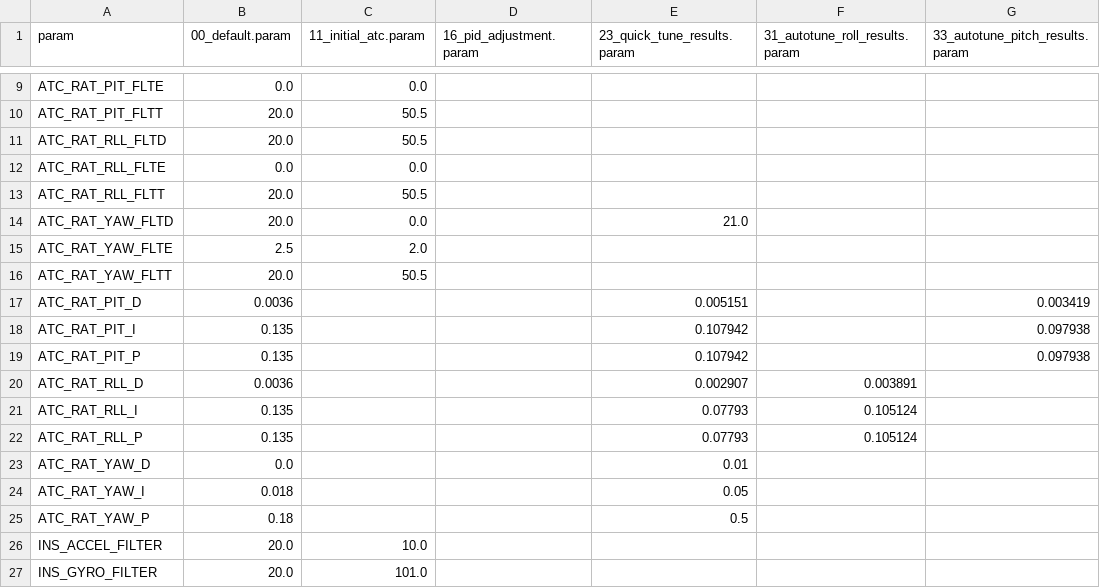
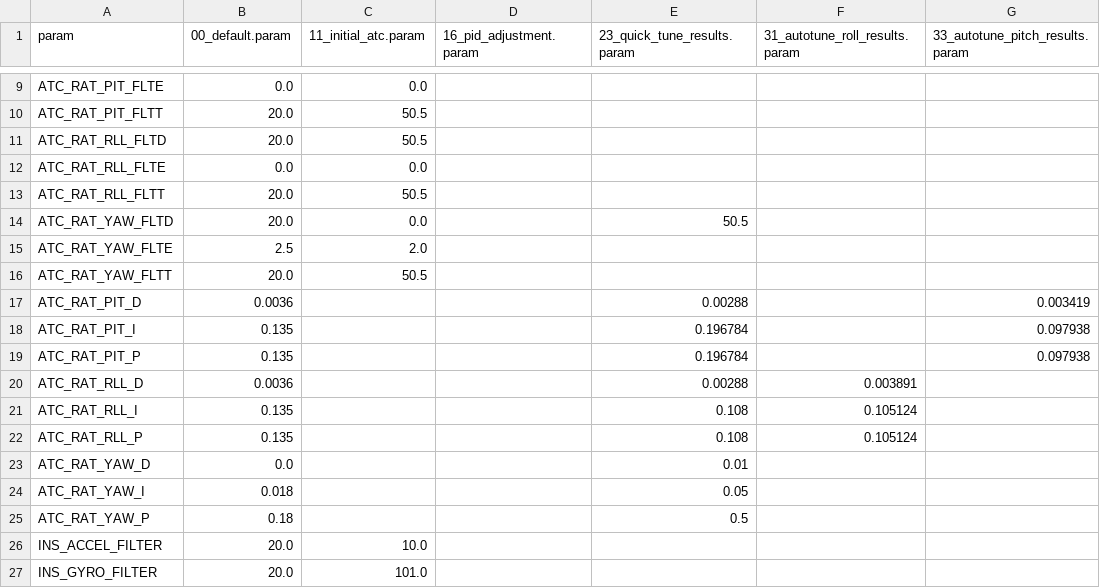
Before and after one commit to timarcher/FPVDrone, a CSV file: ardupilot-methodic-configurator/FPVDrone/tuning_report.csv, drawn as a sheet; only a part is shown, gaps mark what is left out; the diff names each change by its address in the sheet, - before the commit and + after, or states it on an @@ line.

```diff
--- a/ardupilot-methodic-configurator/FPVDrone/tuning_report.csv
+++ b/ardupilot-methodic-configurator/FPVDrone/tuning_report.csv
-E14 (23_quick_tune_results.param): 21.0
+E14 (23_quick_tune_results.param): 50.5
-E17 (23_quick_tune_results.param): 0.005151
+E17 (23_quick_tune_results.param): 0.00288
-E18:E19 (23_quick_tune_results.param): 0.107942
+E18:E19 (23_quick_tune_results.param): 0.196784
-E20 (23_quick_tune_results.param): 0.002907
+E20 (23_quick_tune_results.param): 0.00288
-E21:E22 (23_quick_tune_results.param): 0.07793
+E21:E22 (23_quick_tune_results.param): 0.108
```
Also changed, not shown: 8 other files.
